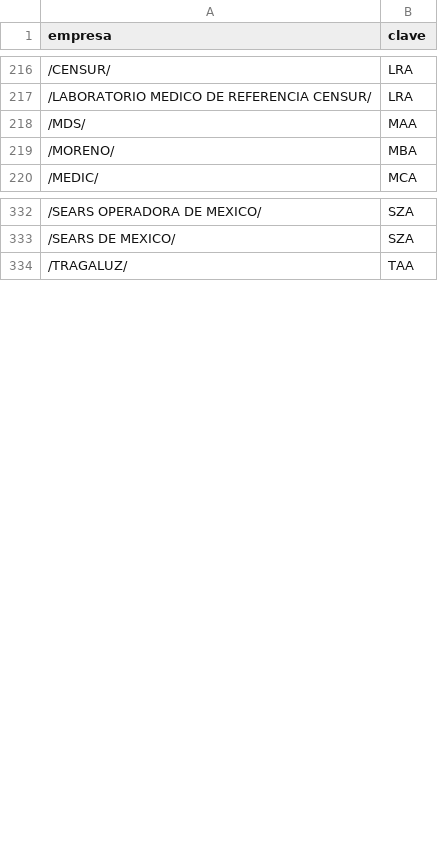
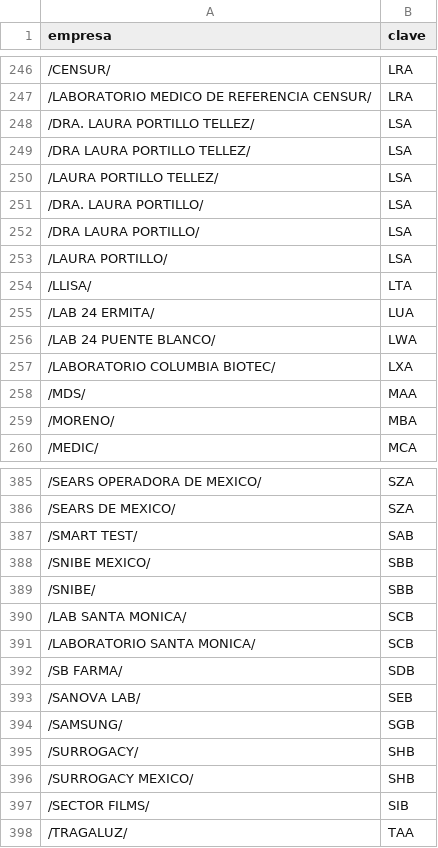
Before and after one commit to FernandoCF7/denatbioRegistroPacientes, a CSV file: empresas/codeEnterprise.csv, drawn as a sheet; only a part is shown, gaps mark what is left out; the diff covers the shown part only; the diff names each change by its address in the sheet, - before the commit and + after, or states it on an @@ line.

Commit message:
alta de empresas: columbia, alta de examanes 092 y 093

```diff
--- a/empresas/codeEnterprise.csv
+++ b/empresas/codeEnterprise.csv
+row 248: /DRA. LAURA PORTILLO TELLEZ/ | LSA
+row 249: /DRA LAURA PORTILLO TELLEZ/ | LSA
+row 250: /LAURA PORTILLO TELLEZ/ | LSA
+row 251: /DRA. LAURA PORTILLO/ | LSA
+row 252: /DRA LAURA PORTILLO/ | LSA
+row 253: /LAURA PORTILLO/ | LSA
+row 254: /LLISA/ | LTA
+row 255: /LAB 24 ERMITA/ | LUA
+row 256: /LAB 24 PUENTE BLANCO/ | LWA
+row 257: /LABORATORIO COLUMBIA BIOTEC/ | LXA
+row 387: /SMART TEST/ | SAB
+row 388: /SNIBE MEXICO/ | SBB
+row 389: /SNIBE/ | SBB
+row 390: /LAB SANTA MONICA/ | SCB
+row 391: /LABORATORIO SANTA MONICA/ | SCB
+row 392: /SB FARMA/ | SDB
+row 393: /SANOVA LAB/ | SEB
+row 394: /SAMSUNG/ | SGB
+row 395: /SURROGACY/ | SHB
+row 396: /SURROGACY MEXICO/ | SHB
+row 397: /SECTOR FILMS/ | SIB
```
Also changed, not shown: 47 added rows, 1 moved row and 4 edited cells elsewhere in this file, empresas/clavesNombresEmpresa.csv, listadoDeExamenes/listExam.csv, 5 other files.
